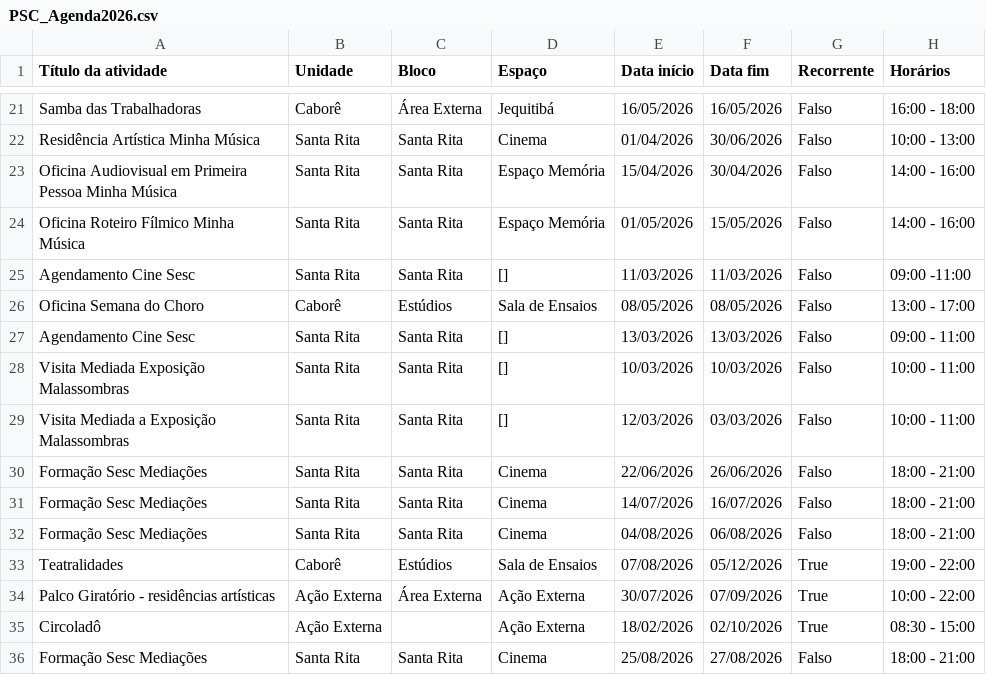
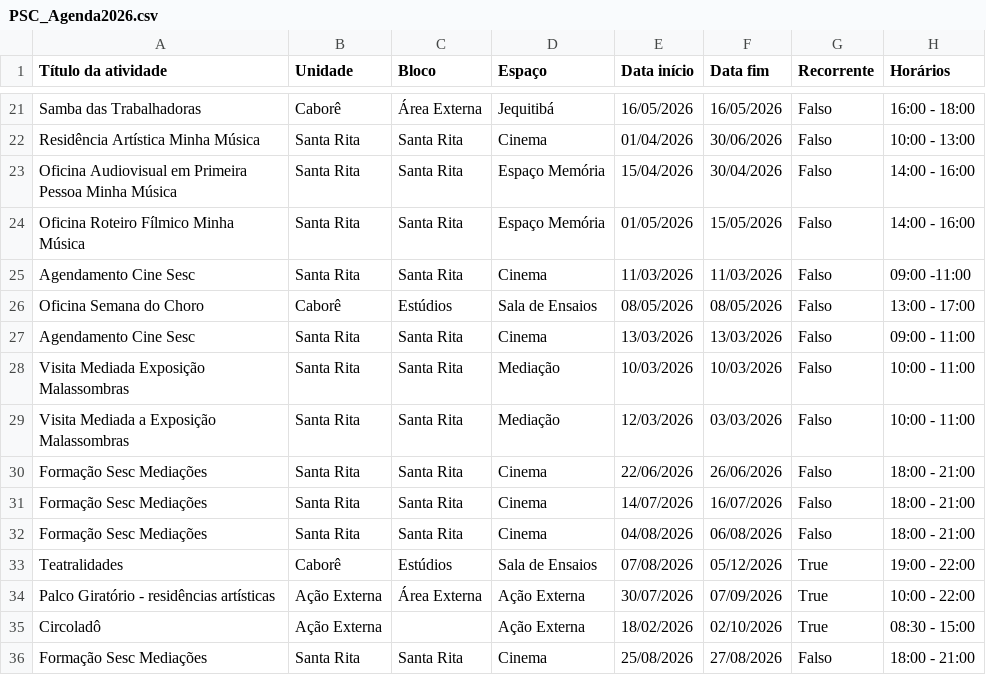
Before and after one commit to antoniogarciacouto/agendaPSC, a CSV file: PSC_Agenda2026.csv, drawn as a sheet; only a part is shown, gaps mark what is left out; the diff names each change by its address in the sheet, - before the commit and + after, or states it on an @@ line.

Commit message:
Add files via upload

```diff
--- a/PSC_Agenda2026.csv
+++ b/PSC_Agenda2026.csv
-D25 (Espaço): []
+D25 (Espaço): Cinema
-D27 (Espaço): []
+D27 (Espaço): Cinema
-D28:D29 (Espaço): []
+D28:D29 (Espaço): Mediação
```
